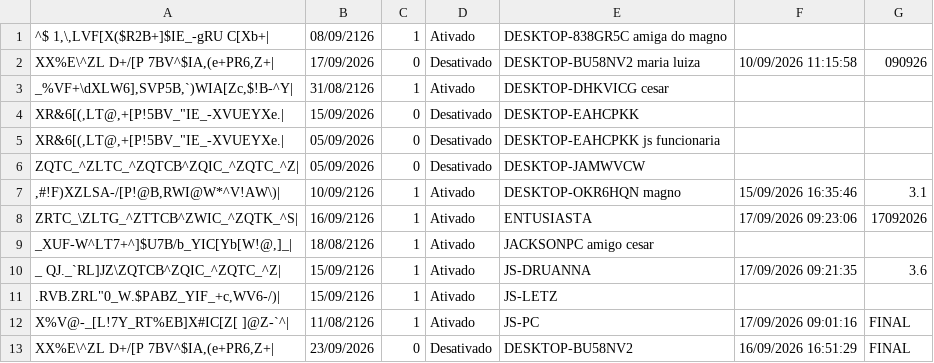
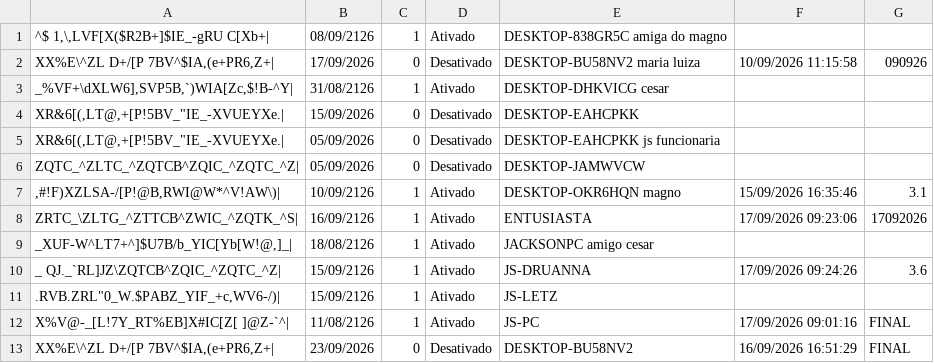
Before and after one commit to JLISPCAD/UPDATELISP, a CSV file: licencas.csv, drawn as a sheet; the diff names each change by its address in the sheet, - before the commit and + after, or states it on an @@ line.

Commit message:
Atualização de acesso em 17/09/2026 09:24:26 (v3.6)

```diff
--- a/licencas.csv
+++ b/licencas.csv
-F10: 17/09/2026 09:21:35
+F10: 17/09/2026 09:24:26
```
